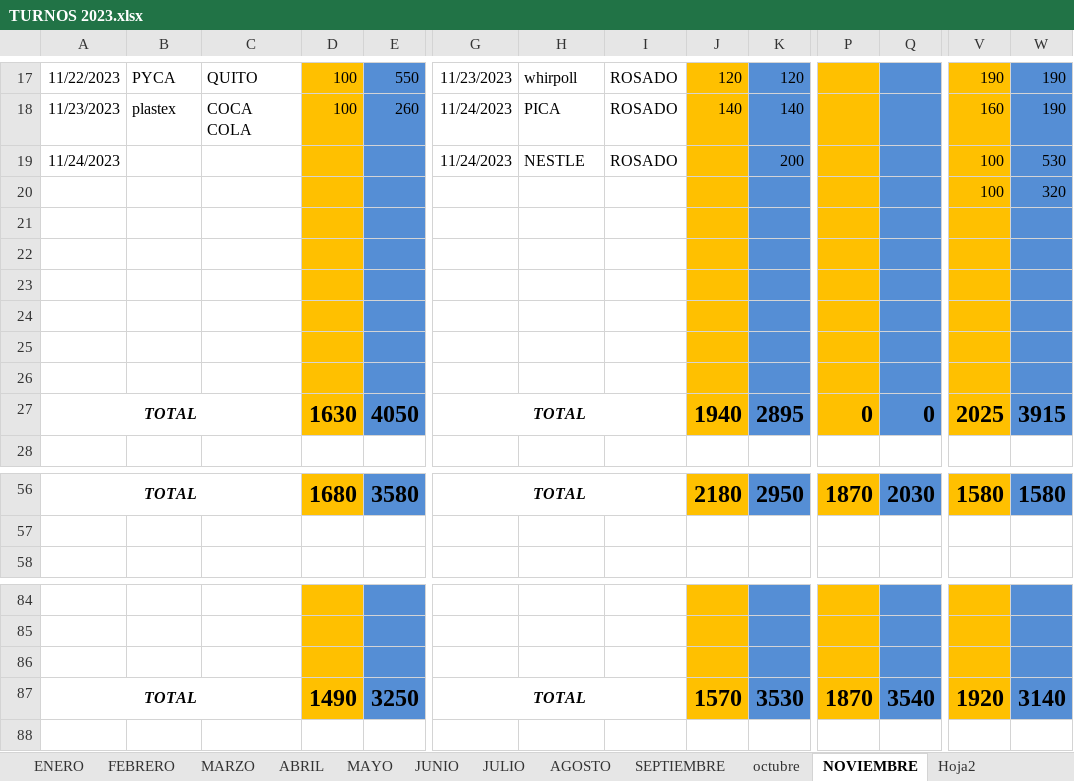
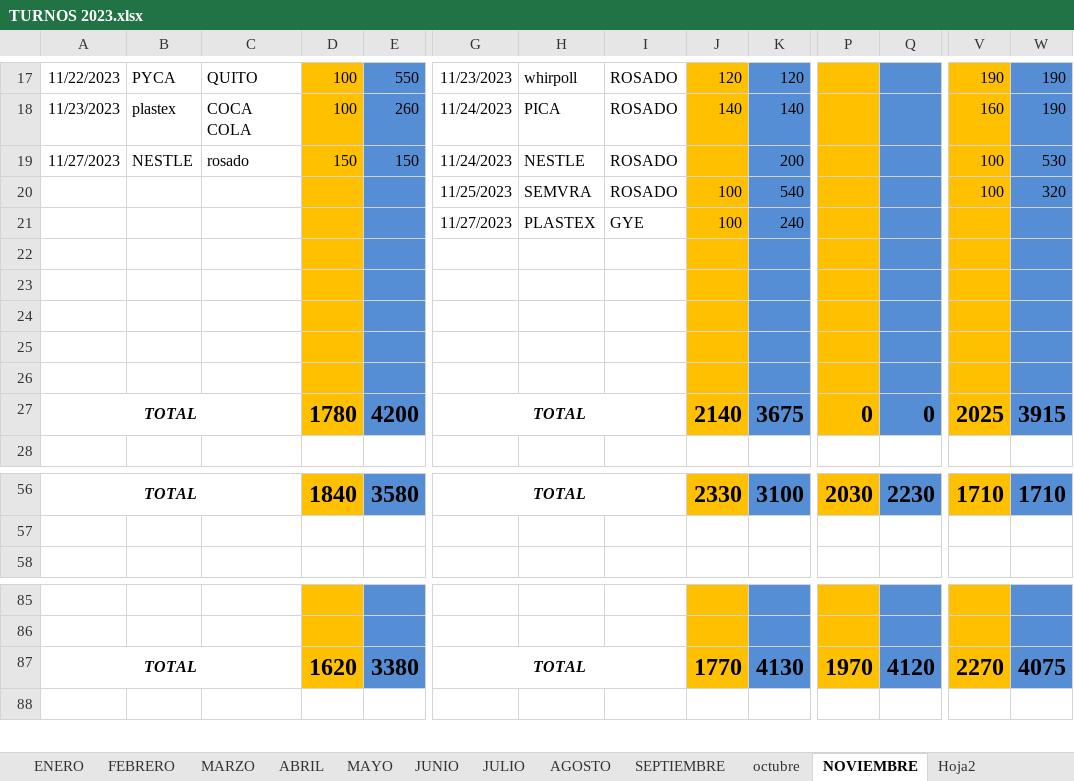
Before and after one commit to ABRILTRANS/OFICINA, an Excel workbook: DOC 2023/TURNOS 2023.xlsx, sheet NOVIEMBRE, drawn as a sheet; only a part is shown, gaps mark what is left out; values as stored, in another font and other column widths than the file's, no borders; removed rows and columns are numbered as before the commit, all else as after; rows hold the shown columns only; the diff covers the shown part only; the diff names each change by its address in the sheet, - before the commit and + after, or states it on an @@ line.

```diff
--- a/DOC 2023/TURNOS 2023.xlsx (sheet NOVIEMBRE)
+++ b/DOC 2023/TURNOS 2023.xlsx (sheet NOVIEMBRE)
-A19: 11/24/2023
+A19: 11/27/2023
-B19: (empty)
+B19: NESTLE
-C19: (empty)
+C19: rosado
-D19: (empty)
+D19: 150
-E19: (empty)
+E19: 150
-G20: (empty)
+G20: 11/25/2023
-H20: (empty)
+H20: SEMVRA
-I20: (empty)
+I20: ROSADO
-J20: (empty)
+J20: 100
-K20: (empty)
+K20: 540
+row 21:  |  |  |  |  | 11/27/2023 | PLASTEX | GYE | 100 | 240
-row 26: (empty)
-D27: 1630
+D27: 1780
-E27: 4050
+E27: 4200
-J27: 1940
+J27: 2140
-K27: 2895
+K27: 3675
-D56: 1680
+D56: 1840
-J56: 2180
+J56: 2330
-K56: 2950
+K56: 3100
-P56: 1870
+P56: 2030
-Q56: 2030
+Q56: 2230
-V56: 1580
+V56: 1710
-W56: 1580
+W56: 1710
-row 86: (empty)
-D87: 1490
+D87: 1620
-E87: 3250
+E87: 3380
-J87: 1570
+J87: 1770
-K87: 3530
+K87: 4130
-P87: 1870
+P87: 1970
-Q87: 3540
+Q87: 4120
-V87: 1920
+V87: 2270
-W87: 3140
+W87: 4075
```
Also changed, not shown: 4 added rows, 3 removed rows, 54 edited cells, cell formats and merged cells elsewhere in this sheet, formulas that keep their value.
